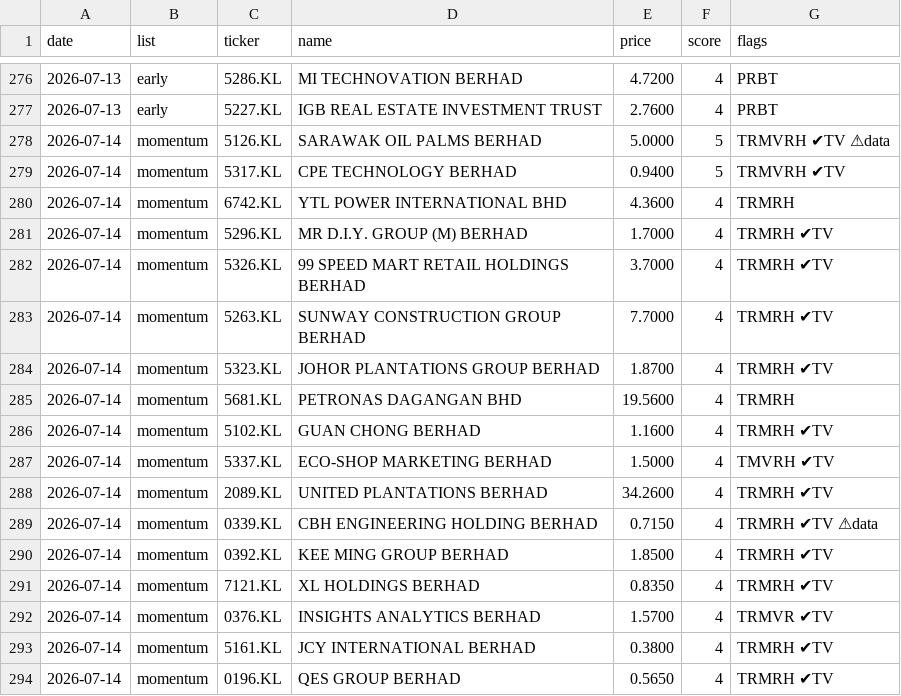
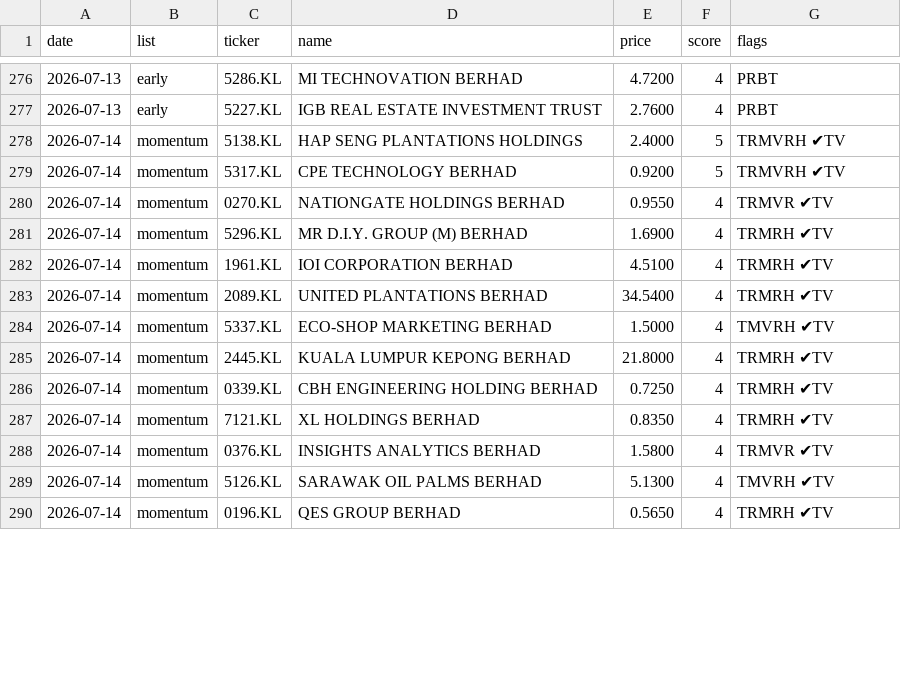
Before and after one commit to yankhaing-cmyk/BursaAgenticAI, a CSV file: history.csv, drawn as a sheet; only a part is shown, gaps mark what is left out; the diff covers the shown part only.

```diff
--- a/history.csv
+++ b/history.csv
@@ -277,18 +277,14 @@ date,list,ticker,name,price,score,flags
 2026-07-13,early,5227.KL,IGB REAL ESTATE INVESTMENT TRUST,2.7600,4,PRBT
-2026-07-14,momentum,5126.KL,SARAWAK OIL PALMS BERHAD,5.0000,5,TRMVRH ✔TV ⚠data
-2026-07-14,momentum,5317.KL,CPE TECHNOLOGY BERHAD,0.9400,5,TRMVRH ✔TV
-2026-07-14,momentum,6742.KL,YTL POWER INTERNATIONAL BHD,4.3600,4,TRMRH
-2026-07-14,momentum,5296.KL,MR D.I.Y. GROUP (M) BERHAD,1.7000,4,TRMRH ✔TV
-2026-07-14,momentum,5326.KL,99 SPEED MART RETAIL HOLDINGS BERHAD,3.7000,4,TRMRH ✔TV
-2026-07-14,momentum,5263.KL,SUNWAY CONSTRUCTION GROUP BERHAD,7.7000,4,TRMRH ✔TV
-2026-07-14,momentum,5323.KL,JOHOR PLANTATIONS GROUP BERHAD,1.8700,4,TRMRH ✔TV
-2026-07-14,momentum,5681.KL,PETRONAS DAGANGAN BHD,19.5600,4,TRMRH
-2026-07-14,momentum,5102.KL,GUAN CHONG BERHAD,1.1600,4,TRMRH ✔TV
+2026-07-14,momentum,5138.KL,HAP SENG PLANTATIONS HOLDINGS,2.4000,5,TRMVRH ✔TV
+2026-07-14,momentum,5317.KL,CPE TECHNOLOGY BERHAD,0.9200,5,TRMVRH ✔TV
+2026-07-14,momentum,0270.KL,NATIONGATE HOLDINGS BERHAD,0.9550,4,TRMVR ✔TV
+2026-07-14,momentum,5296.KL,MR D.I.Y. GROUP (M) BERHAD,1.6900,4,TRMRH ✔TV
+2026-07-14,momentum,1961.KL,IOI CORPORATION BERHAD,4.5100,4,TRMRH ✔TV
+2026-07-14,momentum,2089.KL,UNITED PLANTATIONS BERHAD,34.5400,4,TRMRH ✔TV
 2026-07-14,momentum,5337.KL,ECO-SHOP MARKETING BERHAD,1.5000,4,TMVRH ✔TV
-2026-07-14,momentum,2089.KL,UNITED PLANTATIONS BERHAD,34.2600,4,TRMRH ✔TV
-2026-07-14,momentum,0339.KL,CBH ENGINEERING HOLDING BERHAD,0.7150,4,TRMRH ✔TV ⚠data
-2026-07-14,momentum,0392.KL,KEE MING GROUP BERHAD,1.8500,4,TRMRH ✔TV
+2026-07-14,momentum,2445.KL,KUALA LUMPUR KEPONG BERHAD,21.8000,4,TRMRH ✔TV
+2026-07-14,momentum,0339.KL,CBH ENGINEERING HOLDING BERHAD,0.7250,4,TRMRH ✔TV
 2026-07-14,momentum,7121.KL,XL HOLDINGS BERHAD,0.8350,4,TRMRH ✔TV
-2026-07-14,momentum,0376.KL,INSIGHTS ANALYTICS BERHAD,1.5700,4,TRMVR ✔TV
-2026-07-14,momentum,5161.KL,JCY INTERNATIONAL BERHAD,0.3800,4,TRMRH ✔TV
+2026-07-14,momentum,0376.KL,INSIGHTS ANALYTICS BERHAD,1.5800,4,TRMVR ✔TV
+2026-07-14,momentum,5126.KL,SARAWAK OIL PALMS BERHAD,5.1300,4,TMVRH ✔TV
 2026-07-14,momentum,0196.KL,QES GROUP BERHAD,0.5650,4,TRMRH ✔TV
```
Also changed, not shown: 5 added rows, 4 removed rows and 33 edited cells elsewhere in this file, regime_log.csv, 2 other files.
